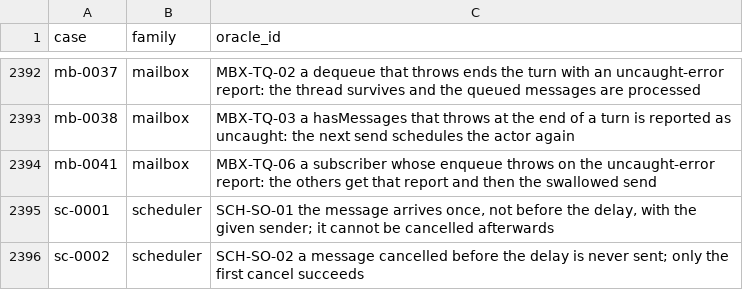
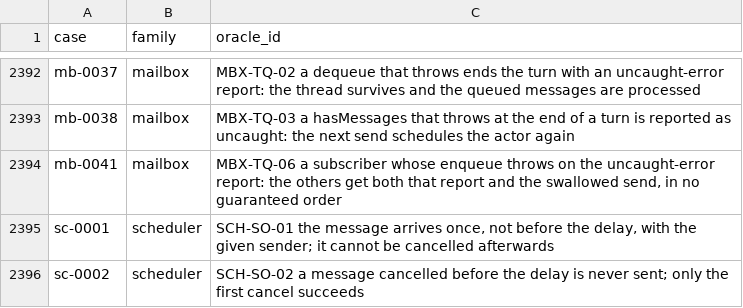
Before and after one commit to getsyntegrity/rakka, a TSV file: cases/oracle-case-ids.tsv, drawn as a sheet; only a part is shown, gaps mark what is left out.

```diff
--- a/cases/oracle-case-ids.tsv
+++ b/cases/oracle-case-ids.tsv
@@ -2393,3 +2393,3 @@ mb-0037	mailbox	MBX-TQ-02 a dequeue that throws ends the turn with an uncaught-e
 mb-0038	mailbox	MBX-TQ-03 a hasMessages that throws at the end of a turn is reported as uncaught: the next send schedules the actor again
-mb-0041	mailbox	MBX-TQ-06 a subscriber whose enqueue throws on the uncaught-error report: the others get that report and then the swallowed send
+mb-0041	mailbox	MBX-TQ-06 a subscriber whose enqueue throws on the uncaught-error report: the others get both that report and the swallowed send, in no guaranteed order
 sc-0001	scheduler	SCH-SO-01 the message arrives once, not before the delay, with the given sender; it cannot be cancelled afterwards
```
Also changed, not shown: cases/oracle-only/mailbox-cases.tsv, docs/decisions/register.tsv, 12 other files.
